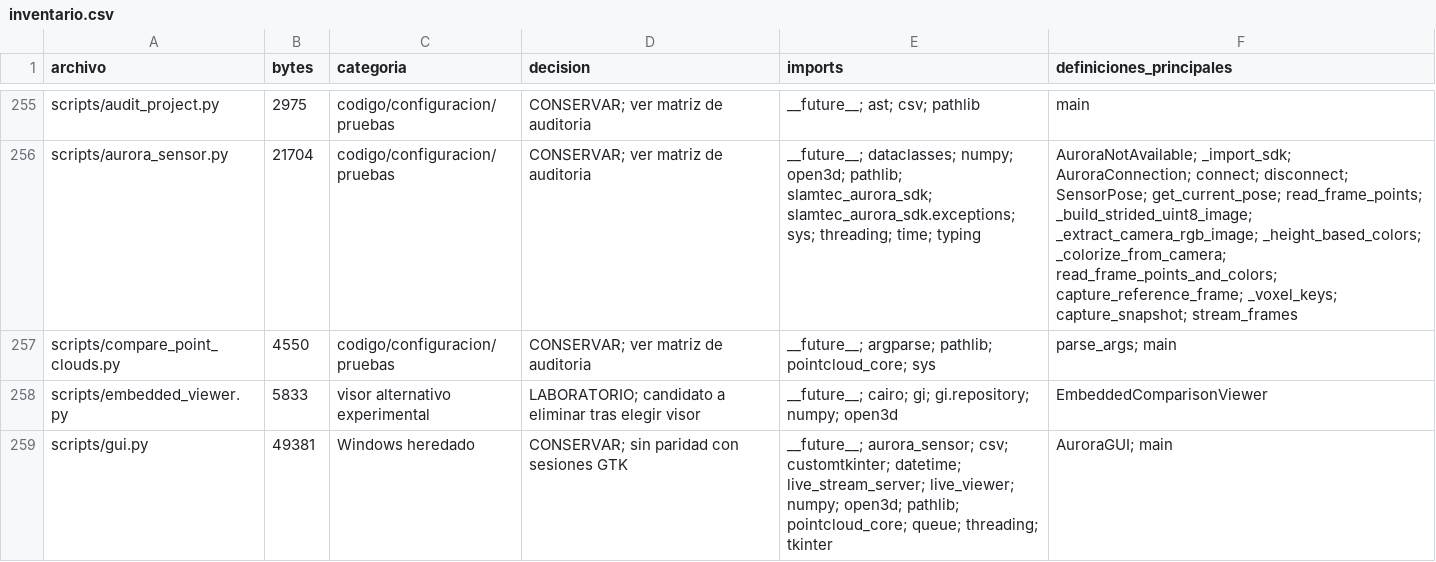
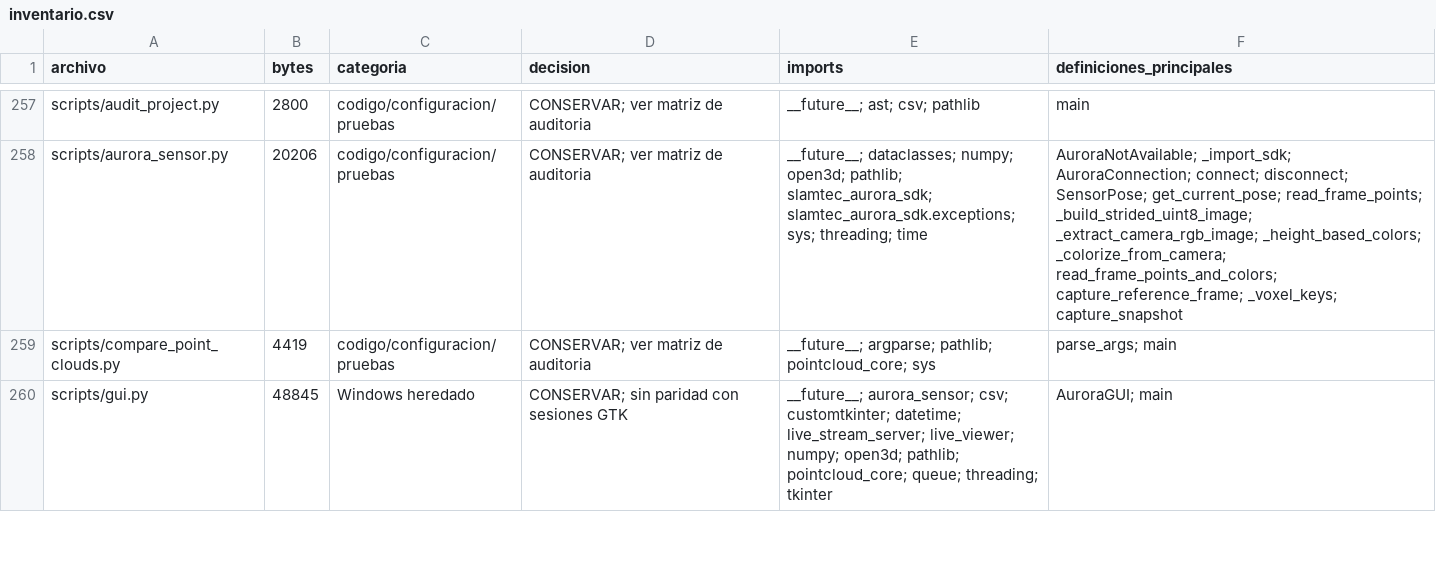
Before and after one commit to bastianseguin07/aurora, a CSV file: docs/inventario.csv, drawn as a sheet; only a part is shown, gaps mark what is left out; removed rows and columns are numbered as before the commit, all else as after; the diff covers the shown part only; the diff names each change by its address in the sheet, - before the commit and + after, or states it on an @@ line.

```diff
--- a/docs/inventario.csv
+++ b/docs/inventario.csv
-B257 (bytes): 2975
+B257 (bytes): 2800
-B258 (bytes): 21704
+B258 (bytes): 20206
-E258 (imports): …sys; threading; time; typing
+E258 (imports): …sys; threading; time
-F258 (definiciones_principales): …capture_reference_frame; _voxel_keys; capture_snapshot; stream_frames
+F258 (definiciones_principales): …capture_reference_frame; _voxel_keys; capture_snapshot
-B259 (bytes): 4550
+B259 (bytes): 4419
-row 258: scripts/embedded_viewer.py | 5833 | visor alternativo experimental | LABORATORIO; candidato a eliminar tras elegir visor | __future__; cairo; gi; gi.repository; numpy; open3d | EmbeddedComparisonViewer
-B260 (bytes): 49381
+B260 (bytes): 48845
```
Also changed, not shown: 3 added rows, 2 removed rows and 52 edited cells elsewhere in this file, 18 other files.
